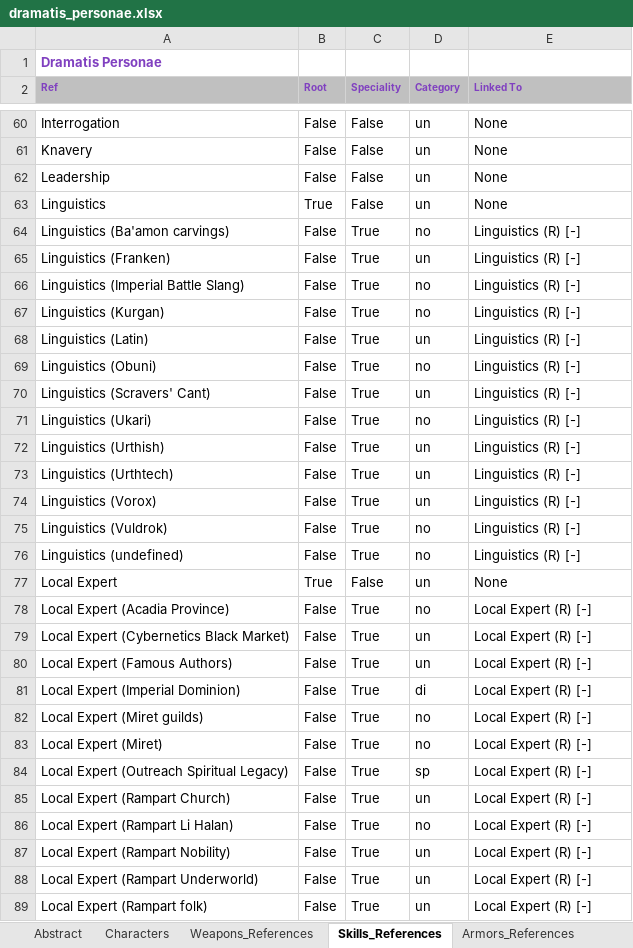
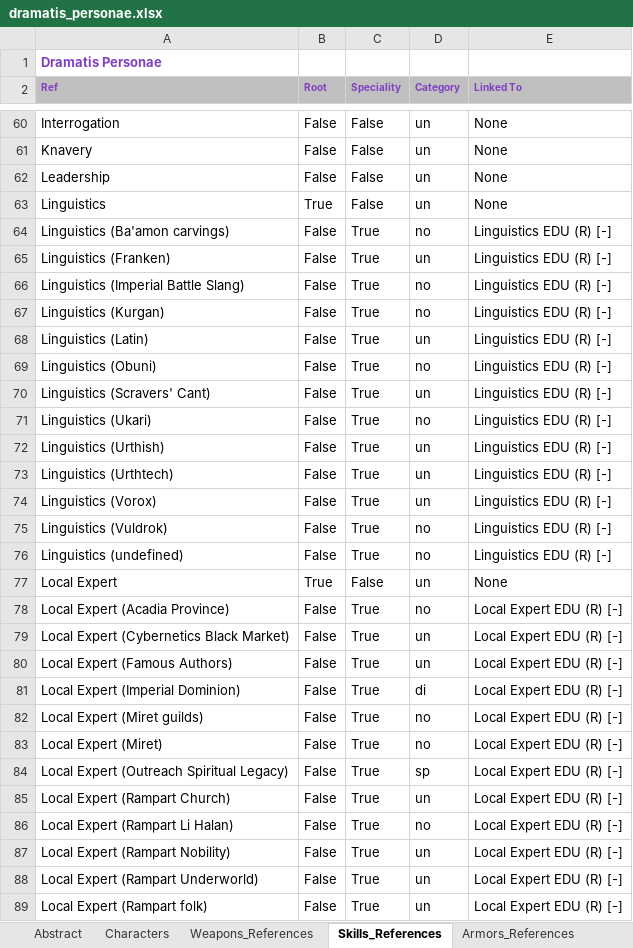
Before and after one commit to zaffarelli/dramatis_personae, an Excel workbook: dramatis_personae.xlsx, sheet Skills_References, drawn as a sheet; only a part is shown, gaps mark what is left out; values as stored, in another font and other column widths than the file's, no borders; the diff covers the shown part only; the diff names each change by its address in the sheet, - before the commit and + after, or states it on an @@ line.

```diff
--- a/dramatis_personae.xlsx (sheet Skills_References)
+++ b/dramatis_personae.xlsx (sheet Skills_References)
-E64:E76 (Linked To): Linguistics (R) [-]
+E64:E76 (Linked To): Linguistics EDU (R) [-]
-E78:E89 (Linked To): Local Expert (R) [-]
+E78:E89 (Linked To): Local Expert EDU (R) [-]
```
Also changed, not shown: 3 added rows, 2 removed rows and 71 edited cells elsewhere in this sheet, sheet Characters, sheet Weapons_References, sheet Abstract, 22 other files.
